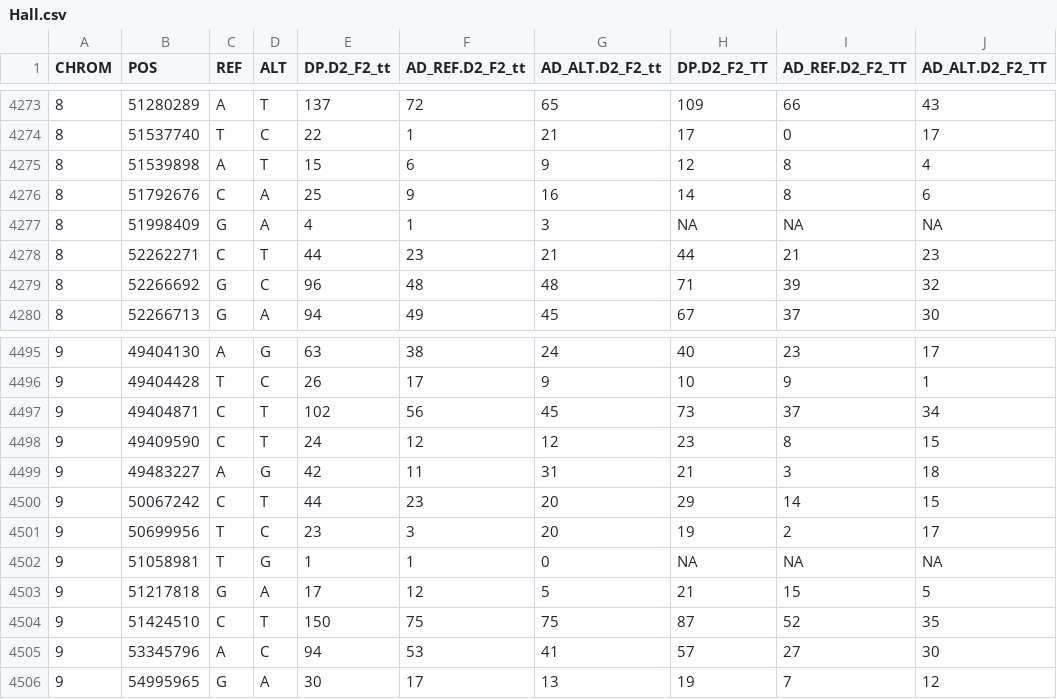
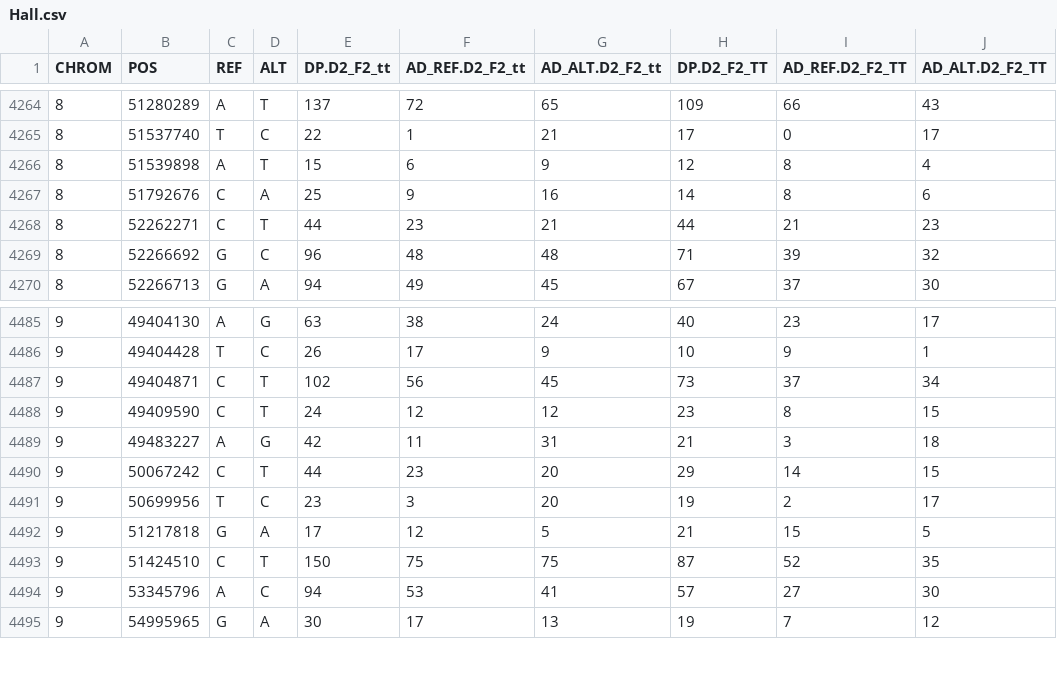
Before and after one commit to PBGLMichaelHall/QTLseqr, a CSV file: extdata/Hall.csv, drawn as a sheet; only a part is shown, gaps mark what is left out; the diff covers the shown part only; the diff names each change by its address in the sheet, - before the commit and + after, or states it on an @@ line.

```diff
--- a/extdata/Hall.csv
+++ b/extdata/Hall.csv
-row 4277: 8 | 51998409 | G | A | 4 | 1 | 3 | NA | NA | NA
-row 4502: 9 | 51058981 | T | G | 1 | 1 | 0 | NA | NA | NA
```
Also changed, not shown: 9 removed rows elsewhere in this file, 6 other files.
